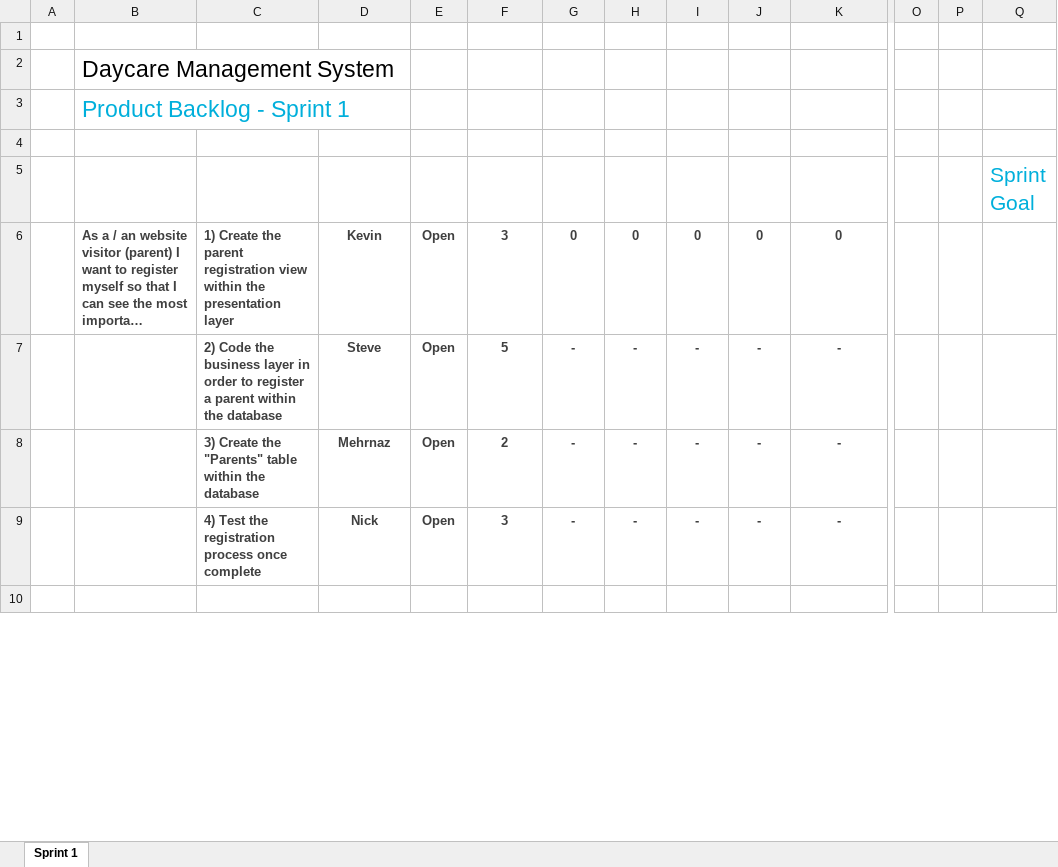
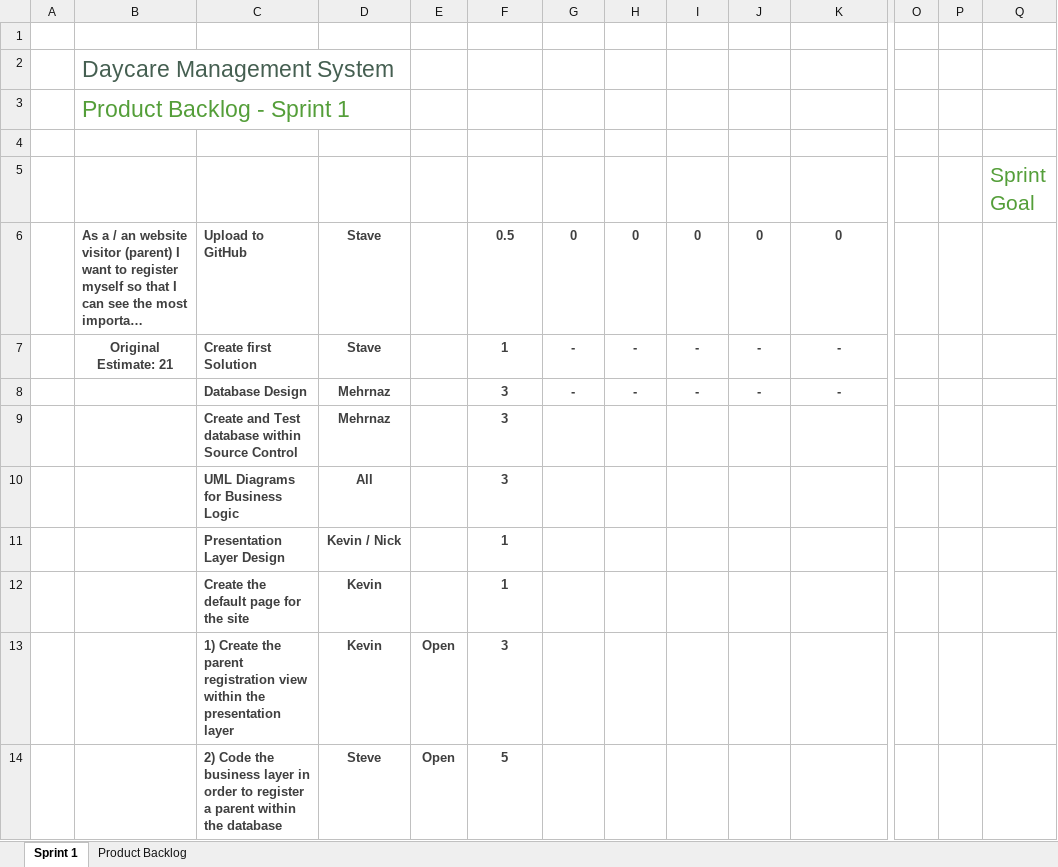
Before and after one commit to SteveMahabir/DRM, an Excel workbook: Sprint 1.xlsx, sheet Sprint 1, drawn as a sheet; only a part is shown, gaps mark what is left out; the shorter side is filled out with more unchanged rows; long unchanged cells end in …; values as stored, in another font and other column widths than the file's, no borders; charts and pictures and conditional formats and table styles not drawn; removed rows and columns are numbered as before the commit, all else as after; rows hold the shown columns only; the diff covers the shown part only; the diff names each change by its address in the sheet, - before the commit and + after, or states it on an @@ line.

Commit message:
Post Class Raw Update

```diff
--- a/Sprint 1.xlsx (sheet Sprint 1)
+++ b/Sprint 1.xlsx (sheet Sprint 1)
+sheet tab: Product Backlog
-B2 text colour: black
+B2 text colour: #455F51
-B3 text colour: #00AFDB
+B3 text colour: #549E39
-Q5 text colour: #00AFDB
+Q5 text colour: #549E39
-C6 (Task): 1) Create the parent registration view within the presentation layer
+C6 (Task): Upload to GitHub
-D6 (Volunteer): Kevin
+D6 (Volunteer): Stave
-E6:E8 (Status): Open
+E6:E8 (Status): (empty)
-F6 (Original Estimate): 3
+F6 (Original Estimate): 0.5
-B7 (Product Backlog Item): (empty)
+B7 (Product Backlog Item): Original Estimate: 21
-C7 (Task): 2) Code the business layer in order to register a parent within the database
+C7 (Task): Create first Solution
-D7 (Volunteer): Steve
+D7 (Volunteer): Stave
-F7 (Original Estimate): 5
+F7 (Original Estimate): 1
-C8 (Task): 3) Create the "Parents" table within the database
+C8 (Task): Database Design
-F8 (Original Estimate): 2
+F8 (Original Estimate): 3
-row 9:  |  | 4) Test the registration process once complete | Nick | Open | 3 | - | - | - | - | -
+row 9:  |  | Create and Test database within Source Control | Mehrnaz |  | 3
+row 10:  |  | UML Diagrams for Business Logic | All |  | 3
+row 11:  |  | Presentation Layer Design | Kevin / Nick |  | 1
+row 12:  |  | Create the default page for the site | Kevin |  | 1
+row 13:  |  | 1) Create the parent registration view within the presentation layer | Kevin | Open | 3
+row 14:  |  | 2) Code the business layer in order to register a parent within the database | Steve | Open | 5
```
Also changed, not shown: 28 added rows, 3 removed rows and 30 edited cells elsewhere in this sheet, formulas that keep their value, charts or pictures.
